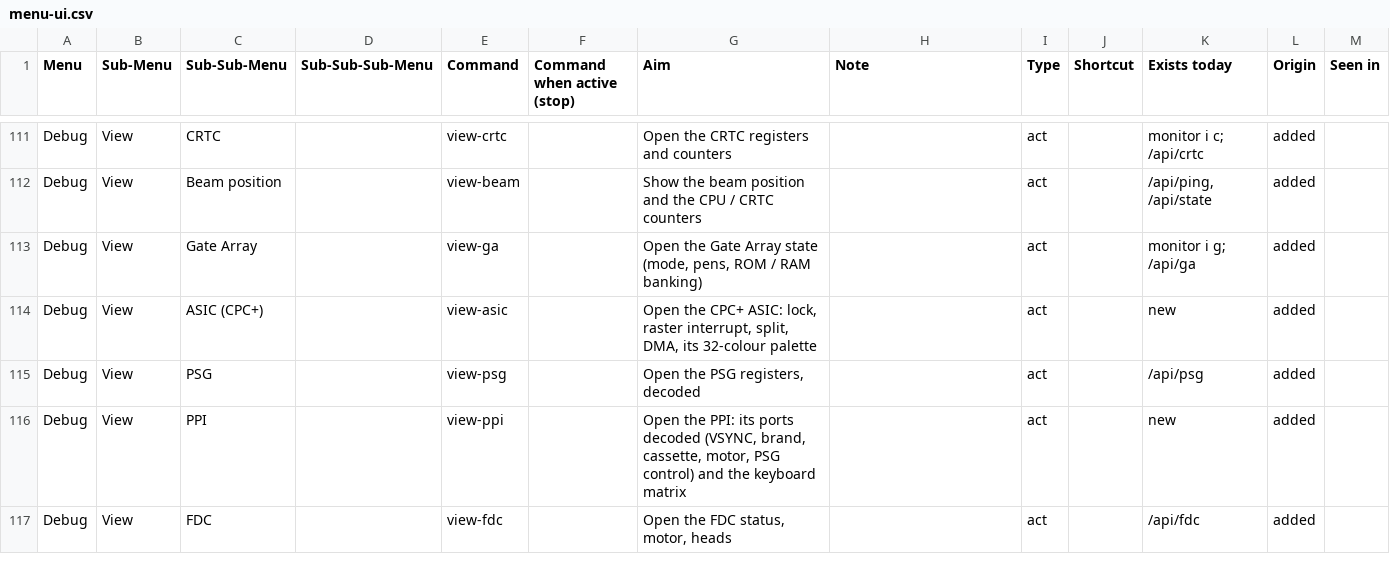
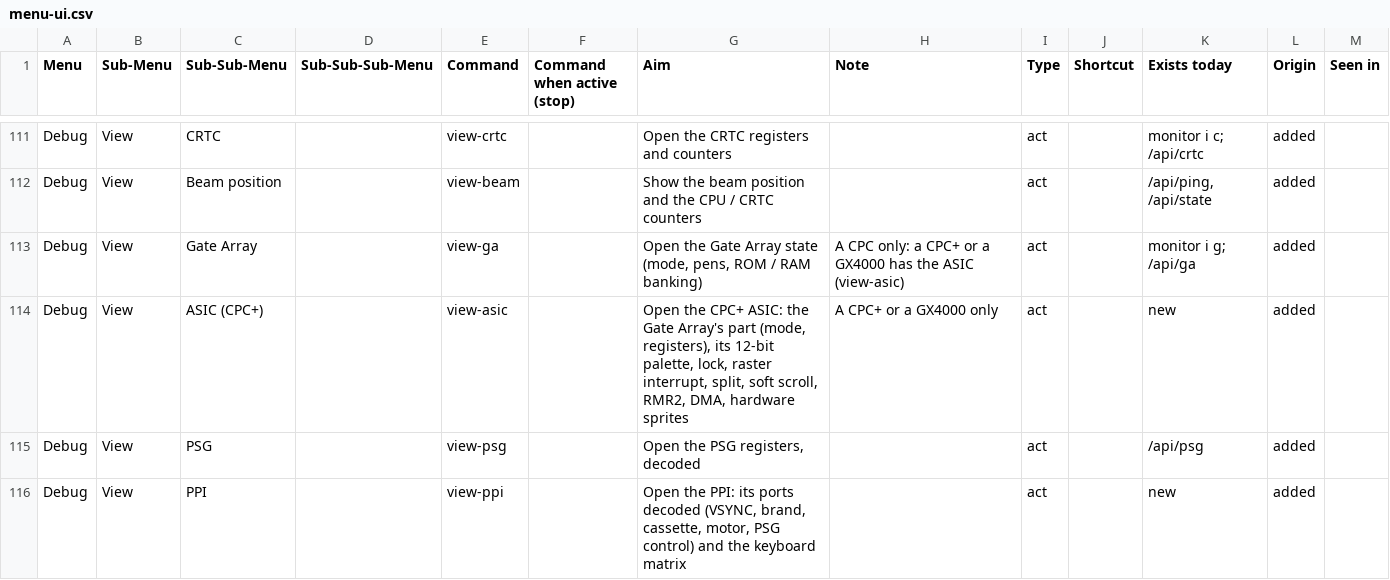
Before and after one commit to rgiot/bemu, a CSV file: doc/menu-ui.csv, drawn as a sheet; only a part is shown, gaps mark what is left out; the shorter side is filled out with more unchanged rows.

```diff
--- a/doc/menu-ui.csv
+++ b/doc/menu-ui.csv
@@ -112,4 +112,4 @@ Debug,View,CRTC,,view-crtc,,Open the CRTC registers and counters,,act,,monitor i
 Debug,View,Beam position,,view-beam,,Show the beam position and the CPU / CRTC counters,,act,,"/api/ping, /api/state",added,
-Debug,View,Gate Array,,view-ga,,"Open the Gate Array state (mode, pens, ROM / RAM banking)",,act,,monitor i g; /api/ga,added,
-Debug,View,ASIC (CPC+),,view-asic,,"Open the CPC+ ASIC: lock, raster interrupt, split, DMA, its 32-colour palette",,act,,new,added,
+Debug,View,Gate Array,,view-ga,,"Open the Gate Array state (mode, pens, ROM / RAM banking)",A CPC only: a CPC+ or a GX4000 has the ASIC (view-asic),act,,monitor i g; /api/ga,added,
+Debug,View,ASIC (CPC+),,view-asic,,"Open the CPC+ ASIC: the Gate Array's part (mode, registers), its 12-bit palette, lock, raster interrupt, split, soft scroll, RMR2, DMA, hardware sprites",A CPC+ or a GX4000 only,act,,new,added,
 Debug,View,PSG,,view-psg,,"Open the PSG registers, decoded",,act,,/api/psg,added,
```
Also changed, not shown: 4 other files.
